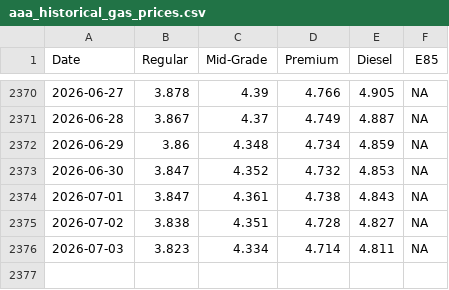
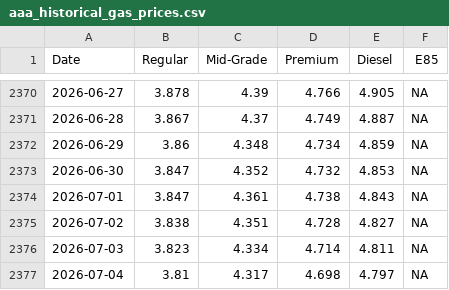
Before and after one commit to cbs-news-data/gas-prices, a CSV file: data/aaa_historical_gas_prices.csv, drawn as a sheet; only a part is shown, gaps mark what is left out.

```diff
--- a/data/aaa_historical_gas_prices.csv
+++ b/data/aaa_historical_gas_prices.csv
@@ -2376 +2376,2 @@
 2026-07-03,3.823,4.334,4.714,4.811,NA
+2026-07-04,3.81,4.317,4.698,4.797,NA
```
Also changed, not shown: data/aaa_historical_gas_prices_1year.csv, data/aaa_historical_gas_prices_30days.csv, 3 other files.
